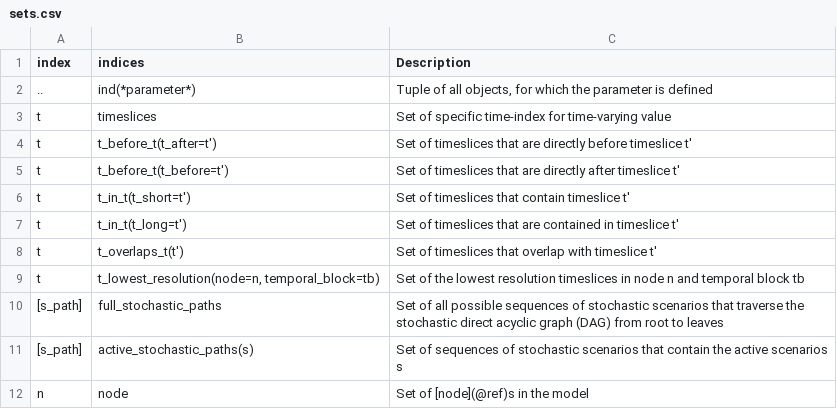
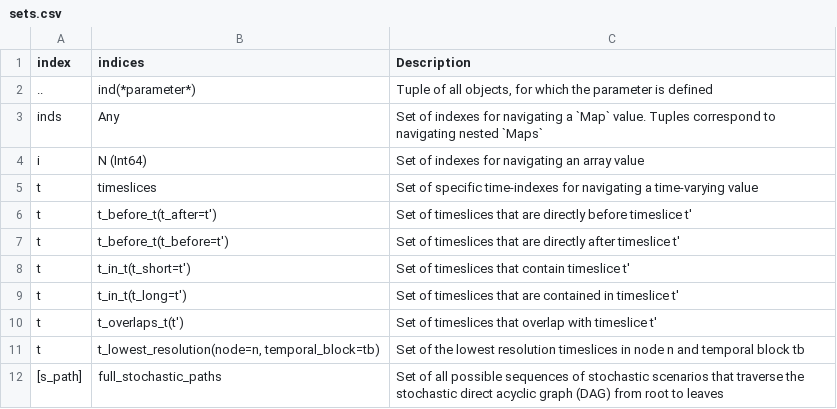
Before and after one commit to gitter-badger/SpineOpt.jl, a CSV file: docs/src/mathematical_formulation/sets.csv, drawn as a sheet; only a part is shown; the shorter side is filled out with more unchanged rows.

Commit message:
Update sets.csv
Add basic indices types used by parameters and variables

```diff
--- a/docs/src/mathematical_formulation/sets.csv
+++ b/docs/src/mathematical_formulation/sets.csv
@@ -2,3 +2,5 @@ index,indices,Description
 ..,ind(*parameter*),"Tuple of all objects, for which the parameter is defined"
-t,timeslices,"Set of specific time-index for time-varying value"
+inds,Any,"Set of indexes for navigating a `Map` value. Tuples correspond to navigating nested `Maps`"
+i,N (Int64),"Set of indexes for navigating an array value"
+t,timeslices,"Set of specific time-indexes for navigating a time-varying value"
 t,t_before_t(t_after=t'),Set of timeslices that are directly before timeslice t'
```
